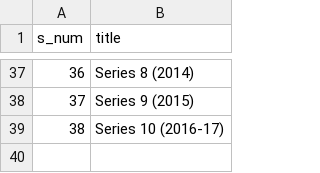
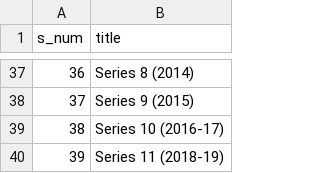
Before and after one commit to john-science/john-science.github.io, a CSV file: assets/apps/dw/scripts/seasons.csv, drawn as a sheet; only a part is shown, gaps mark what is left out.

Commit message:
We have a new season!

```diff
--- a/assets/apps/dw/scripts/seasons.csv
+++ b/assets/apps/dw/scripts/seasons.csv
@@ -39 +39,2 @@ s_num|title
 38|Series 10 (2016-17)
+39|Series 11 (2018-19)
```
